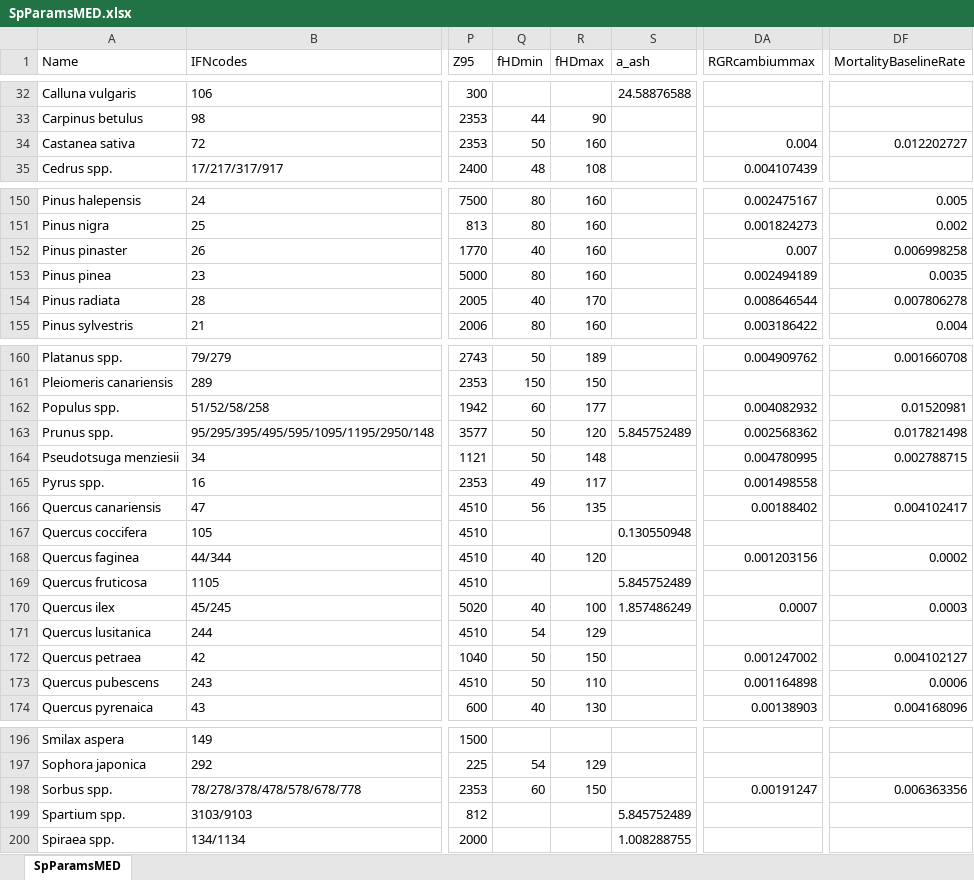
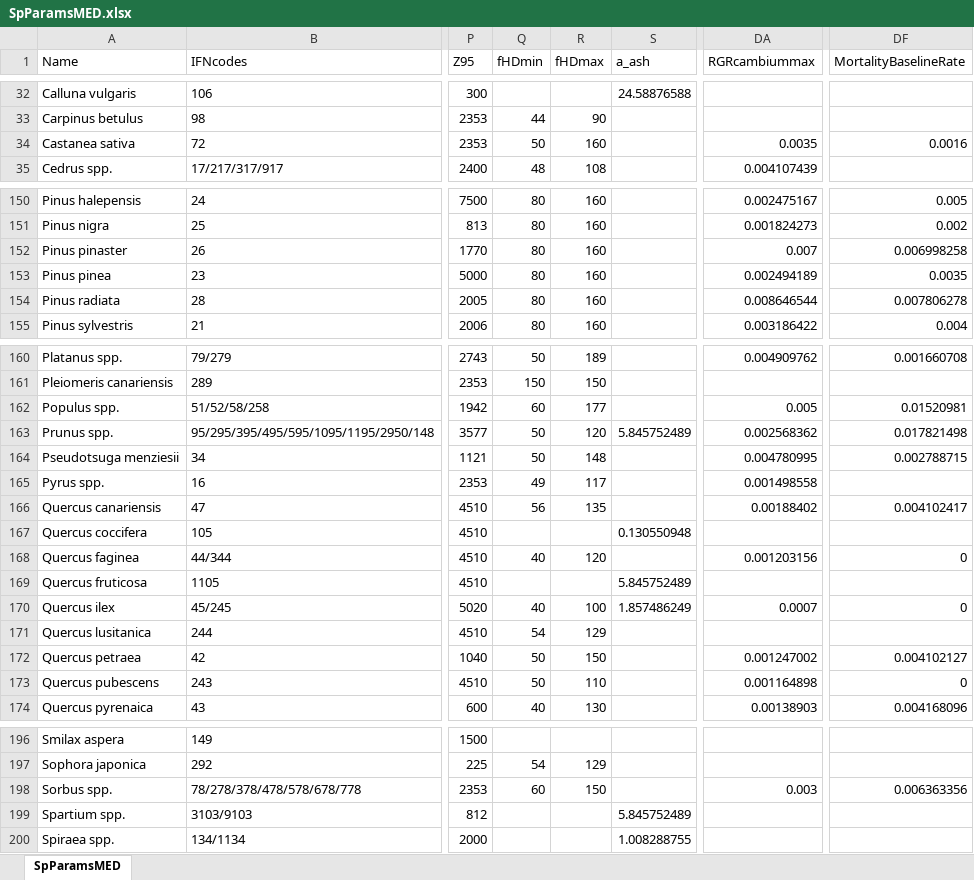
Before and after one commit to emf-creaf/medfate, an Excel workbook: data-raw/SpParamsMED.xlsx, sheet SpParamsMED, drawn as a sheet; only a part is shown, gaps mark what is left out; values as stored, in another font and other column widths than the file's, no borders; table styles not drawn; the diff covers the shown part only; the diff names each change by its address in the sheet, - before the commit and + after, or states it on an @@ line.

Commit message:
new params7

```diff
--- a/data-raw/SpParamsMED.xlsx (sheet SpParamsMED)
+++ b/data-raw/SpParamsMED.xlsx (sheet SpParamsMED)
-DA34 (RGRcambiummax): 0.004
+DA34 (RGRcambiummax): 0.0035
-DF34 (MortalityBaselineRate): 0.012202727
+DF34 (MortalityBaselineRate): 0.0016
-Q152 (fHDmin): 40
+Q152 (fHDmin): 80
-Q154 (fHDmin): 40
+Q154 (fHDmin): 80
-R154 (fHDmax): 170
+R154 (fHDmax): 160
-DA162 (RGRcambiummax): 0.004082932
+DA162 (RGRcambiummax): 0.005
-DF168 (MortalityBaselineRate): 0.0002
+DF168 (MortalityBaselineRate): 0
-DF170 (MortalityBaselineRate): 0.0003
+DF170 (MortalityBaselineRate): 0
-DF173 (MortalityBaselineRate): 0.0006
+DF173 (MortalityBaselineRate): 0
-DA198 (RGRcambiummax): 0.00191247
+DA198 (RGRcambiummax): 0.003
```
Also changed, not shown: 1 edited cell elsewhere in this sheet, 2 other files.
